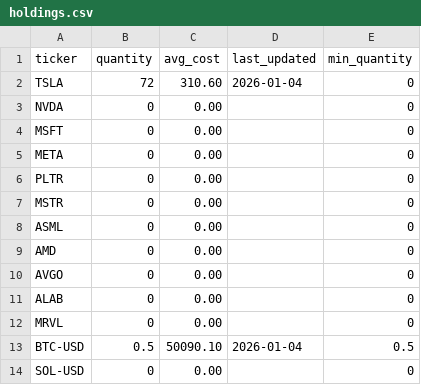
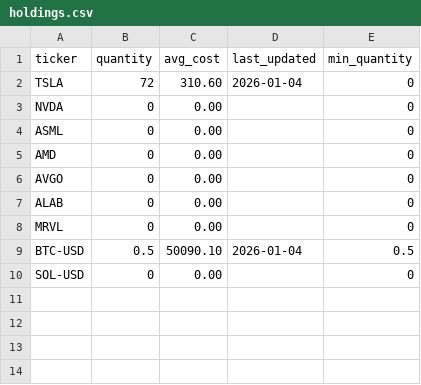
Before and after one commit to CalmDude/my_script_project, a CSV file: data/holdings.csv, drawn as a sheet; the diff names each change by its address in the sheet, - before the commit and + after, or states it on an @@ line.

```diff
--- a/data/holdings.csv
+++ b/data/holdings.csv
-row 4: MSFT | 0 | 0.00 |  | 0
-row 5: META | 0 | 0.00 |  | 0
-row 6: PLTR | 0 | 0.00 |  | 0
-row 7: MSTR | 0 | 0.00 |  | 0
```
Also changed, not shown: 6 other files.
